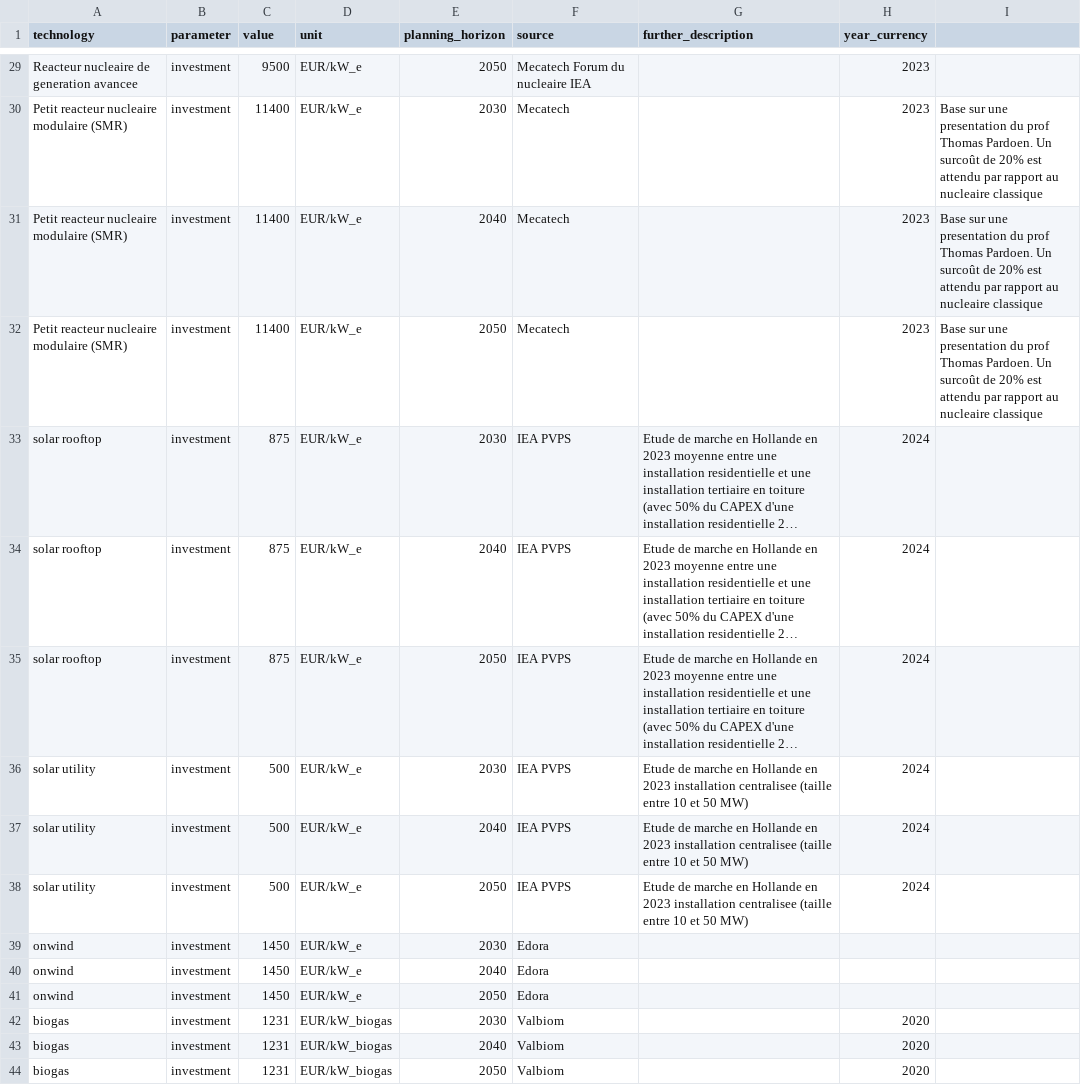
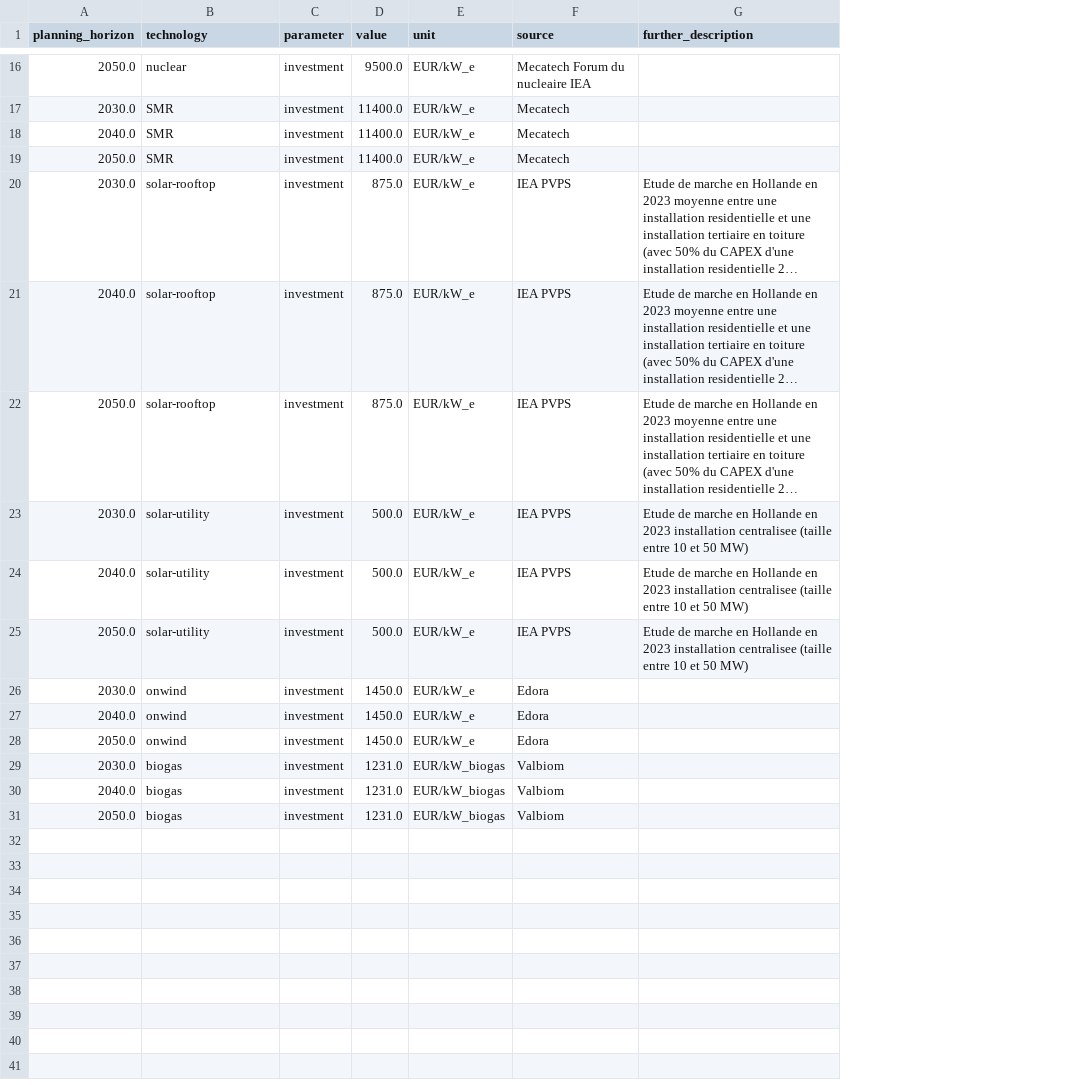
Before and after one commit to open-energy-transition/pypsa-wal, a CSV file: data/custom_costs_rc.csv, drawn as a sheet; only a part is shown, gaps mark what is left out; long unchanged cells end in …; removed rows and columns are numbered as before the commit, all else as after; the diff covers the shown part only; the diff names each change by its address in the sheet, - before the commit and + after, or states it on an @@ line.

Commit message:
fix: update custom_costs_rc.csv to match format needed - reorder columns to have `planning_horizon` first - renamed technologies and parameters - removed hydrogen import prices and potentials

```diff
--- a/data/custom_costs_rc.csv
+++ b/data/custom_costs_rc.csv
+column A (planning_horizon), rows 16-31: 2050.0 | 2030.0 | 2040.0 | 2050.0 | 2030.0 | 2040.0 | 2050.0 | 2030.0 | 2040.0 | 2050.0 | 2030.0 | 2040.0 | 2050.0 | 2030.0 | 2040.0 | 2050.0
-column E (planning_horizon), rows 29-44: 2050 | 2030 | 2040 | 2050 | 2030 | 2040 | 2050 | 2030 | 2040 | 2050 | 2030 | 2040 | 2050 | 2030 | 2040 | 2050
-column H (year_currency), rows 29-44: 2023 | 2023 | 2023 | 2023 | 2024 | 2024 | 2024 | 2024 | 2024 | 2024 |  |  |  | 2020 | 2020 | 2020
-column I, rows 30-32: all Base sur une presentation du prof Thomas Pardoen. Un surcoût de 20% est attendu par rapport au nucleaire classique
-B16 (technology): Reacteur nucleaire de generation avancee
+B16 (technology): nuclear
-D16 (value): 9500
+D16 (value): 9500.0
-B17:B19 (technology): Petit reacteur nucleaire modulaire (SMR)
+B17:B19 (technology): SMR
-D17:D19 (value): 11400
+D17:D19 (value): 11400.0
-B20:B22 (technology): solar rooftop
+B20:B22 (technology): solar-rooftop
-D20:D22 (value): 875
+D20:D22 (value): 875.0
-B23:B25 (technology): solar utility
+B23:B25 (technology): solar-utility
-D23:D25 (value): 500
+D23:D25 (value): 500.0
-D26:D28 (value): 1450
+D26:D28 (value): 1450.0
-D29:D31 (value): 1231
+D29:D31 (value): 1231.0
```
Also changed, not shown: 13 removed rows and 25 edited cells elsewhere in this file.
